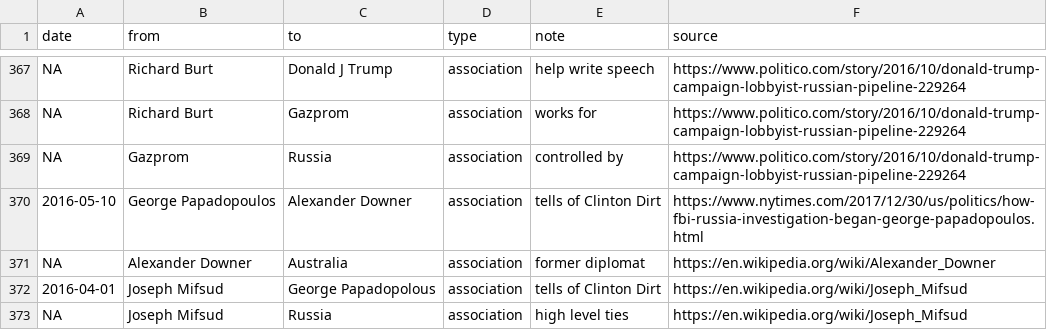
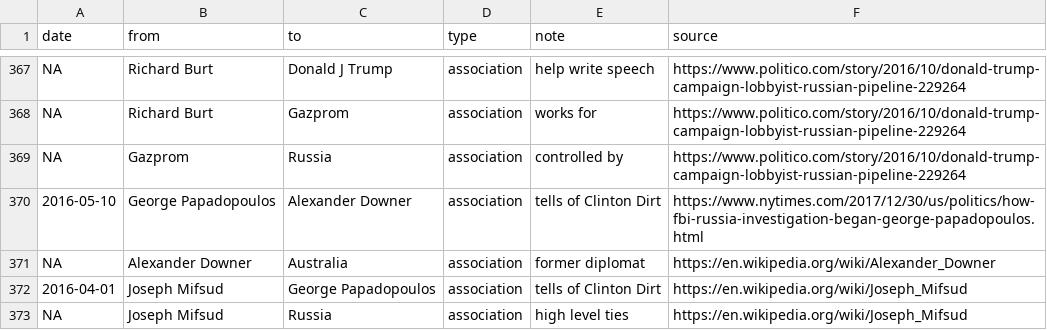
Before and after one commit to schnee/tangled, a CSV file: data/tangled.csv, drawn as a sheet; only a part is shown, gaps mark what is left out.

```diff
--- a/data/tangled.csv
+++ b/data/tangled.csv
@@ -371,3 +371,3 @@ NA,Gazprom,Russia,association,controlled by,https://www.politico.com/story/2016/
 NA,Alexander Downer,Australia,association,former diplomat,https://en.wikipedia.org/wiki/Alexander_Downer
-2016-04-01,Joseph Mifsud,George Papadopolous,association,tells of Clinton Dirt,https://en.wikipedia.org/wiki/Joseph_Mifsud
+2016-04-01,Joseph Mifsud,George Papadopoulos,association,tells of Clinton Dirt,https://en.wikipedia.org/wiki/Joseph_Mifsud
 NA,Joseph Mifsud,Russia,association,high level ties,https://en.wikipedia.org/wiki/Joseph_Mifsud
```
Also changed, not shown: 2 other files.
